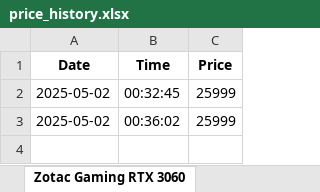
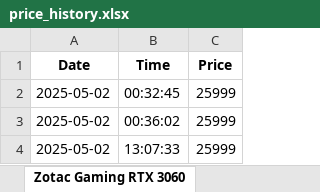
Before and after one commit to TiasMondal1/web_scraper, an Excel workbook: price_history.xlsx, sheet Zotac Gaming RTX 3060, drawn as a sheet; values as stored, in another font and other column widths than the file's, no borders; the diff names each change by its address in the sheet, - before the commit and + after, or states it on an @@ line.

```diff
--- a/price_history.xlsx (sheet Zotac Gaming RTX 3060)
+++ b/price_history.xlsx (sheet Zotac Gaming RTX 3060)
+row 4: 2025-05-02 | 13:07:33 | 25999
```
Also changed, not shown: sheet Nothing Phone (3a) - 256 GB, sheet Infinix Note 50x 5G+, sheet DJI MIC 2, 14 other files.
